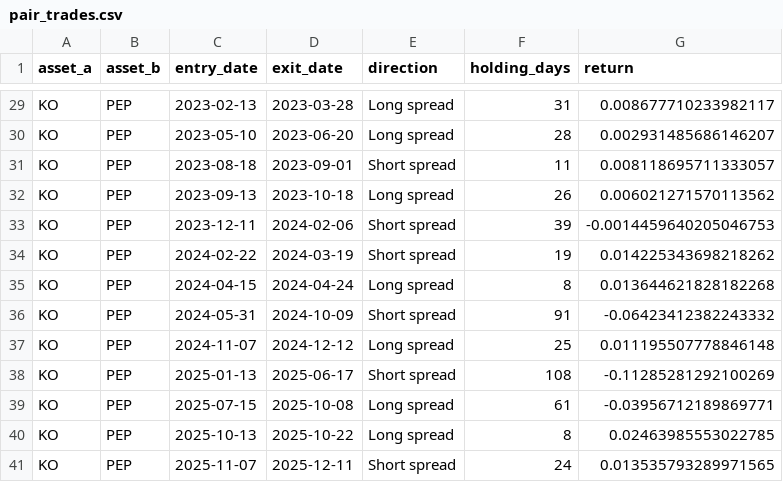
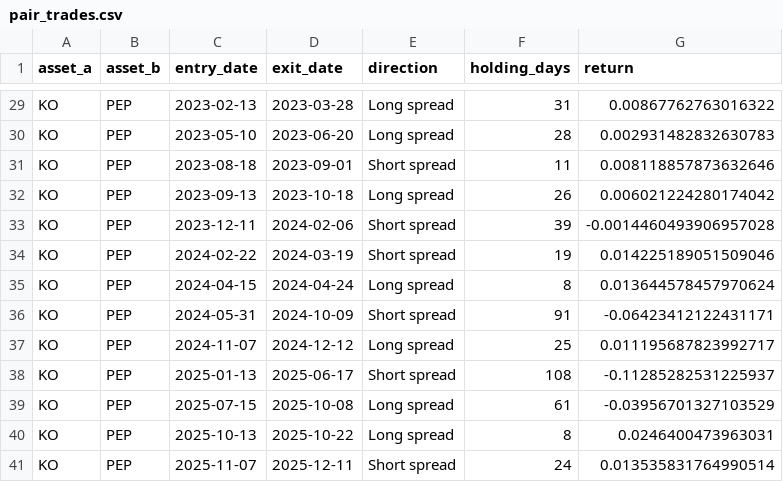
Before and after one commit to alphakenz/statistical-arbitrage-pairs-trading, a CSV file: results/pair_trades.csv, drawn as a sheet; only a part is shown, gaps mark what is left out; the diff covers the shown part only; the diff names each change by its address in the sheet, - before the commit and + after, or states it on an @@ line.

```diff
--- a/results/pair_trades.csv
+++ b/results/pair_trades.csv
-G29 (return): 0.008677710233982117
+G29 (return): 0.00867762763016322
-G30 (return): 0.002931485686146207
+G30 (return): 0.002931482832630783
-G31 (return): 0.008118695711333057
+G31 (return): 0.008118857873632646
-G32 (return): 0.006021271570113562
+G32 (return): 0.006021224280174042
-G33 (return): -0.0014459640205046753
+G33 (return): -0.0014460493906957028
-G34 (return): 0.014225343698218262
+G34 (return): 0.014225189051509046
-G35 (return): 0.013644621828182268
+G35 (return): 0.013644578457970624
-G36 (return): -0.06423412382243332
+G36 (return): -0.06423412122431171
-G37 (return): 0.011195507778846148
+G37 (return): 0.011195687823992717
-G38 (return): -0.11285281292100269
+G38 (return): -0.11285282531225937
-G39 (return): -0.03956712189869771
+G39 (return): -0.03956701327103529
-G40 (return): 0.02463985553022785
+G40 (return): 0.0246400473963031
-G41 (return): 0.013535793289971565
+G41 (return): 0.013535831764990514
```
Also changed, not shown: 27 edited cells elsewhere in this file, results/pair_metrics.csv, results/portfolio_daily_returns.csv, 16 other files.
